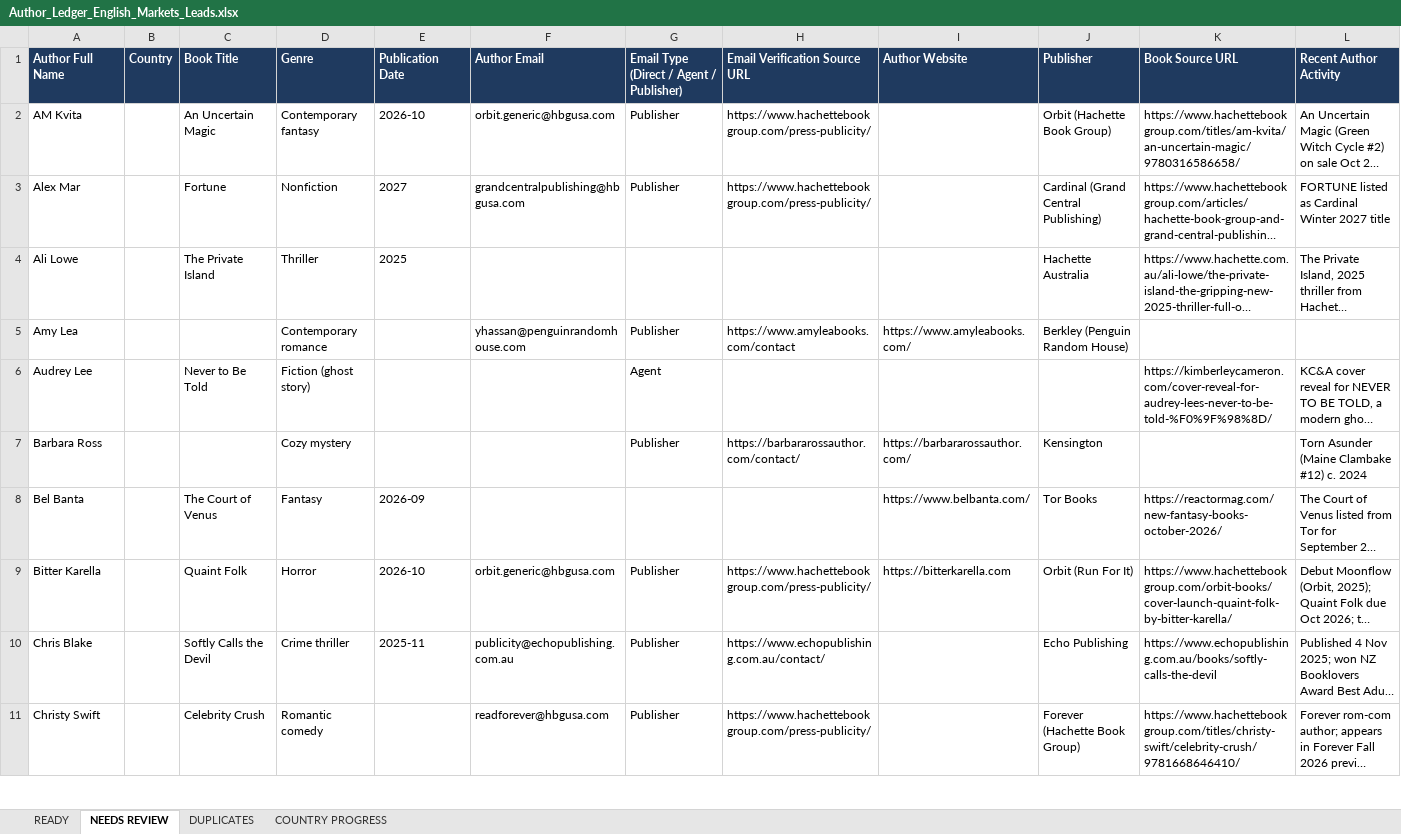
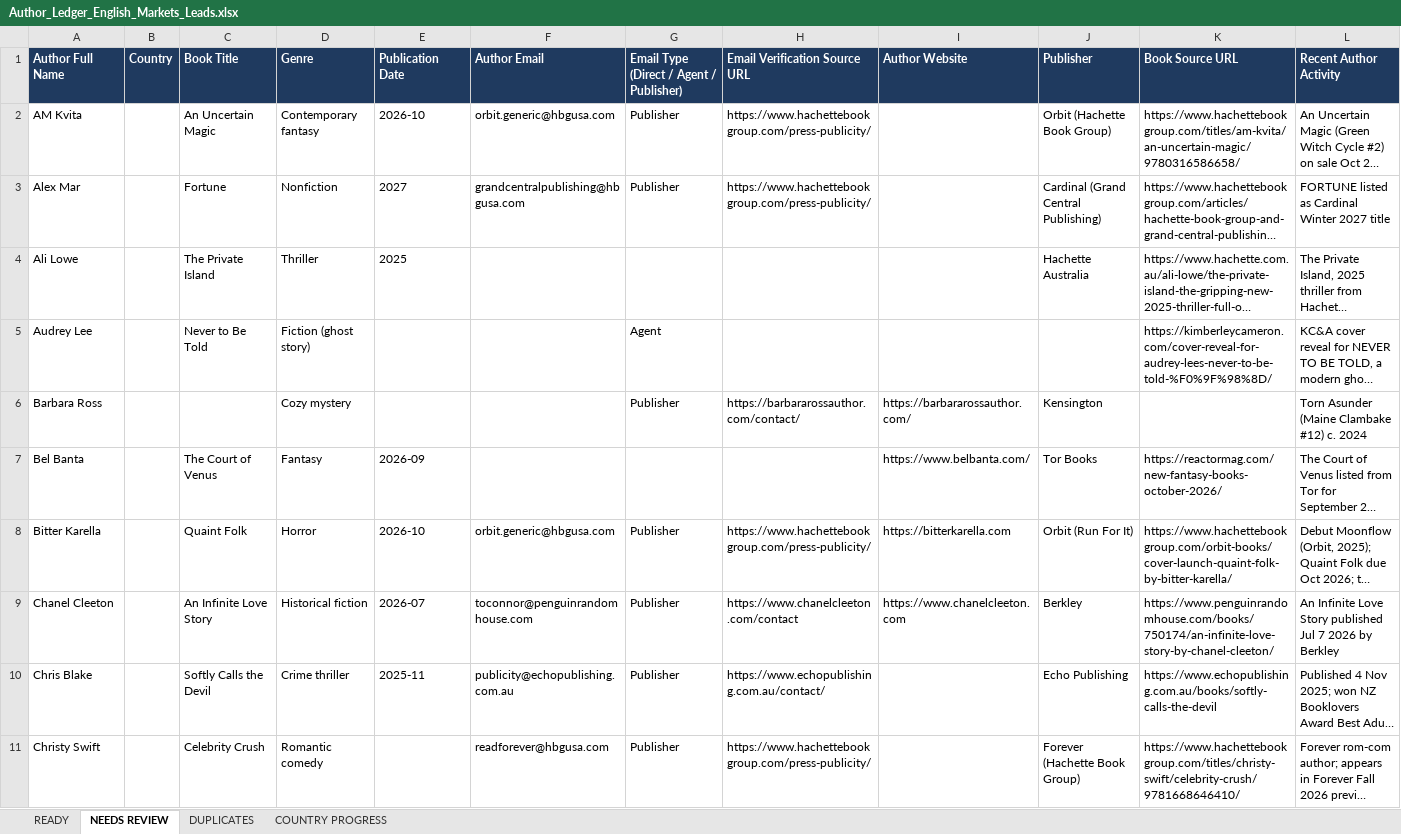
Before and after one commit to oseniibrahim845-hue/rappido, an Excel workbook: author-ledger/anglo/Author_Ledger_English_Markets_Leads.xlsx, sheet NEEDS REVIEW, drawn as a sheet; only a part is shown; long unchanged cells end in …; values as stored, in another font and other column widths than the file's, no borders; removed rows and columns are numbered as before the commit, all else as after; rows hold the shown columns only; the diff covers the shown part only; the diff names each change by its address in the sheet, - before the commit and + after, or states it on an @@ line.

```diff
--- a/author-ledger/anglo/Author_Ledger_English_Markets_Leads.xlsx (sheet NEEDS REVIEW)
+++ b/author-ledger/anglo/Author_Ledger_English_Markets_Leads.xlsx (sheet NEEDS REVIEW)
-row 5: Amy Lea |  |  | Contemporary romance |  | yhassan@penguinrandomhouse.com | Publisher | https://www.amyleabooks.com/contact | https://www.amyleabooks.com/ | Berkley (Penguin Random House)
+row 9: Chanel Cleeton |  | An Infinite Love Story | Historical fiction | 2026-07 | toconnor@penguinrandomhouse.com | Publisher | https://www.chanelcleeton.com/contact | https://www.chanelcleeton.com | Berkley | https://www.penguinrandomhouse.com/books/750174/an-infinite-love-story-by-chanel-cleeton/ | An Infinite Love Story published Jul 7 2026 by Berkley
```
Also changed, not shown: 22 added rows and 3 removed rows elsewhere in this sheet, sheet READY, sheet DUPLICATES, sheet COUNTRY PROGRESS, 3 other files.
